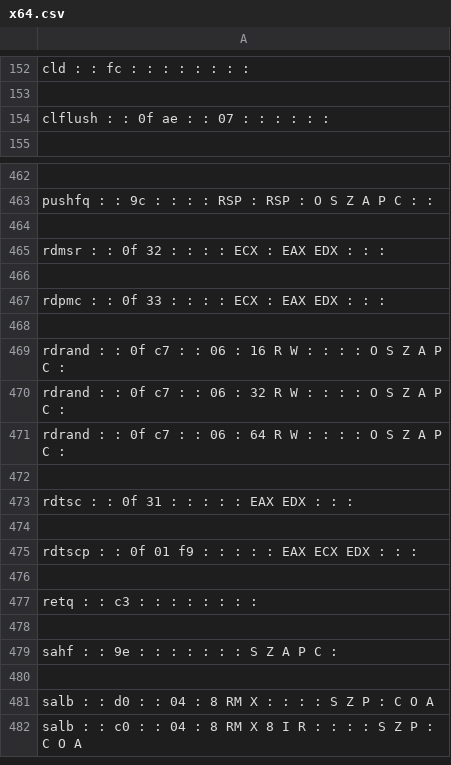
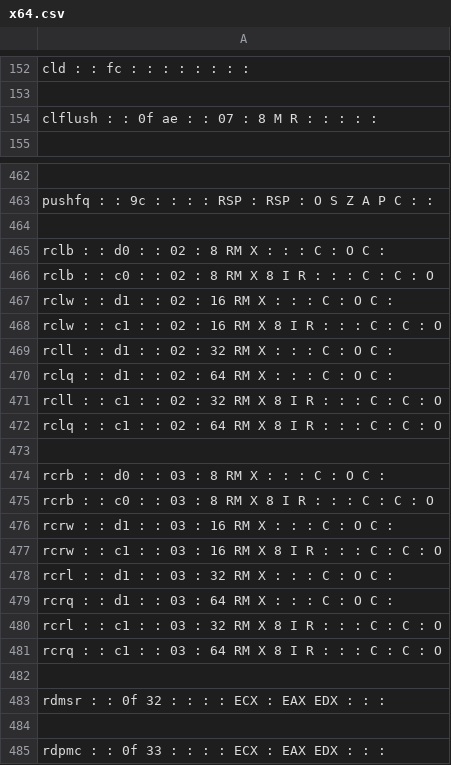
Before and after one commit to StanfordPL/x64asm, a CSV file: src/codegen/x64.csv, drawn as a sheet; only a part is shown, gaps mark what is left out; the shorter side is filled out with more unchanged rows; the diff covers the shown part only.

```diff
--- a/src/codegen/x64.csv
+++ b/src/codegen/x64.csv
@@ -153,3 +153,3 @@ cld :  : fc :  :  :    :  :  :  :  :
 
-clflush :  :  0f  ae  :  : 07 :    :  :  :  :  :
+clflush :  :  0f  ae  :  : 07 :  8  M  R    :  :  :  :  :
 
@@ -464,2 +464,20 @@ pushfq :  : 9c :  :  :    : RSP : RSP :  O  S  Z  A  P  C  :  :
 
+rclb :  : d0 :  : 02 :  8  RM  X    :  :  : C :  O  C  :
+rclb :  : c0 :  : 02 :  8  RM  X   8  I  R   :  :  : C : C : O
+rclw :  : d1 :  : 02 :  16  RM  X    :  :  : C :  O  C  :
+rclw :  : c1 :  : 02 :  16  RM  X   8  I  R   :  :  : C : C : O
+rcll :  : d1 :  : 02 :  32  RM  X    :  :  : C :  O  C  :
+rclq :  : d1 :  : 02 :  64  RM  X    :  :  : C :  O  C  :
+rcll :  : c1 :  : 02 :  32  RM  X   8  I  R   :  :  : C : C : O
+rclq :  : c1 :  : 02 :  64  RM  X   8  I  R   :  :  : C : C : O
+
+rcrb :  : d0 :  : 03 :  8  RM  X    :  :  : C :  O  C  :
+rcrb :  : c0 :  : 03 :  8  RM  X   8  I  R   :  :  : C : C : O
+rcrw :  : d1 :  : 03 :  16  RM  X    :  :  : C :  O  C  :
+rcrw :  : c1 :  : 03 :  16  RM  X   8  I  R   :  :  : C : C : O
+rcrl :  : d1 :  : 03 :  32  RM  X    :  :  : C :  O  C  :
+rcrq :  : d1 :  : 03 :  64  RM  X    :  :  : C :  O  C  :
+rcrl :  : c1 :  : 03 :  32  RM  X   8  I  R   :  :  : C : C : O
+rcrq :  : c1 :  : 03 :  64  RM  X   8  I  R   :  :  : C : C : O
+
 rdmsr :  :  0f  32  :  :  :    : ECX :  EAX  EDX  :  :  :
```
Also changed, not shown: 18 added rows elsewhere in this file, 3 other files.
